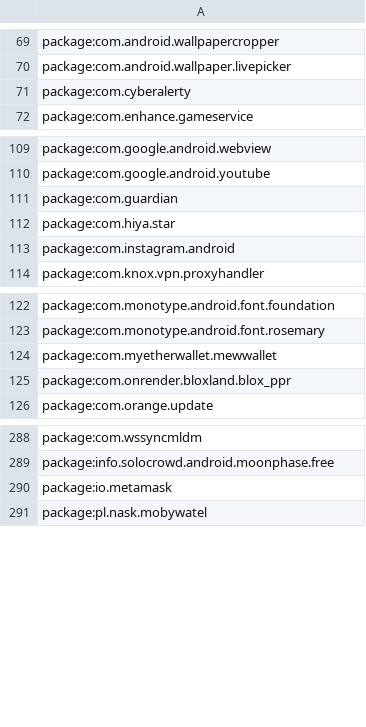
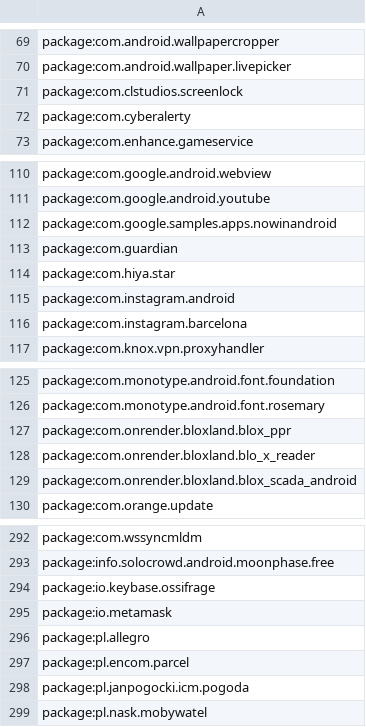
Before and after one commit to LukeBlueLOx/ANDROID---malicious-app-checker, a CSV file: app_list.csv, drawn as a sheet; only a part is shown, gaps mark what is left out.

```diff
--- a/app_list.csv
+++ b/app_list.csv
@@ -70,2 +70,3 @@ package:com.android.wallpapercropper
 package:com.android.wallpaper.livepicker
+package:com.clstudios.screenlock
 package:com.cyberalerty
@@ -110,2 +111,3 @@ package:com.google.android.webview
 package:com.google.android.youtube
+package:com.google.samples.apps.nowinandroid
 package:com.guardian
@@ -113,2 +115,3 @@ package:com.hiya.star
 package:com.instagram.android
+package:com.instagram.barcelona
 package:com.knox.vpn.proxyhandler
@@ -123,4 +126,5 @@ package:com.monotype.android.font.foundation
 package:com.monotype.android.font.rosemary
-package:com.myetherwallet.mewwallet
 package:com.onrender.bloxland.blox_ppr
+package:com.onrender.bloxland.blo_x_reader
+package:com.onrender.bloxland.blox_scada_android
 package:com.orange.update
@@ -289,3 +293,7 @@ package:com.wssyncmldm
 package:info.solocrowd.android.moonphase.free
+package:io.keybase.ossifrage
 package:io.metamask
+package:pl.allegro
+package:pl.encom.parcel
+package:pl.janpogocki.icm.pogoda
 package:pl.nask.mobywatel
```
Also changed, not shown: malicious_app_list.csv, 3 other files.
